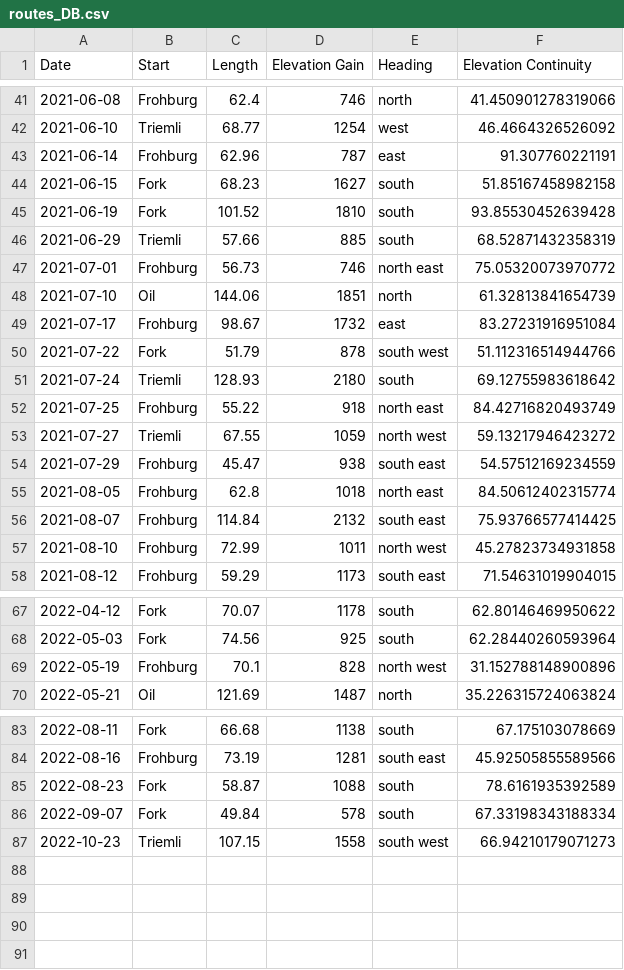
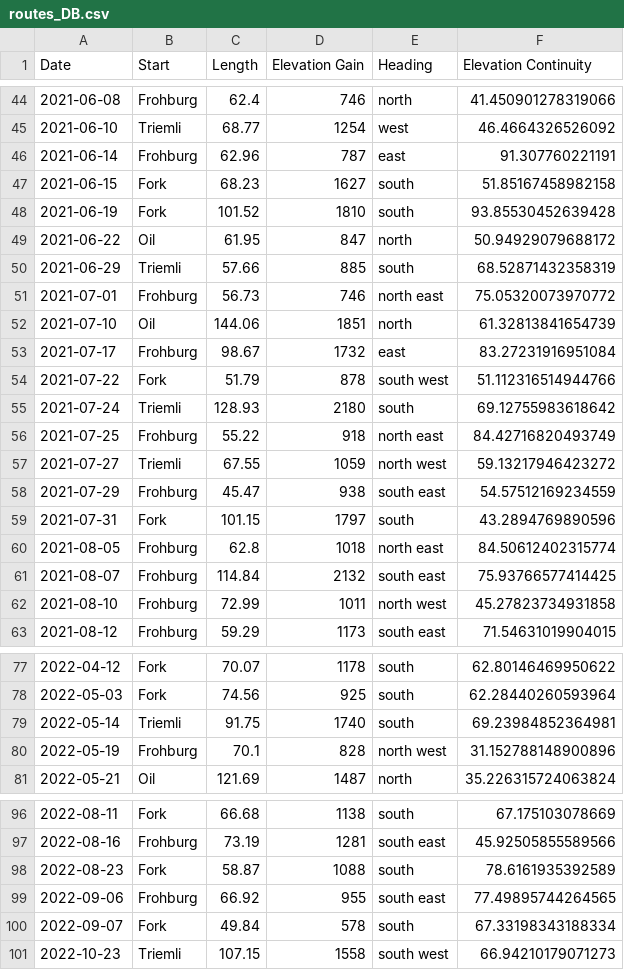
Before and after one commit to MannuelTe/weekdayDB, a CSV file: routes_DB.csv, drawn as a sheet; only a part is shown, gaps mark what is left out; the diff covers the shown part only; the diff names each change by its address in the sheet, - before the commit and + after, or states it on an @@ line.

```diff
--- a/routes_DB.csv
+++ b/routes_DB.csv
+row 49: 2021-06-22 | Oil | 61.95 | 847 | north | 50.94929079688172
+row 59: 2021-07-31 | Fork | 101.15 | 1797 | south | 43.2894769890596
+row 79: 2022-05-14 | Triemli | 91.75 | 1740 | south | 69.23984852364981
+row 99: 2022-09-06 | Frohburg | 66.92 | 955 | south east | 77.49895744264565
```
Also changed, not shown: 10 added rows elsewhere in this file.
